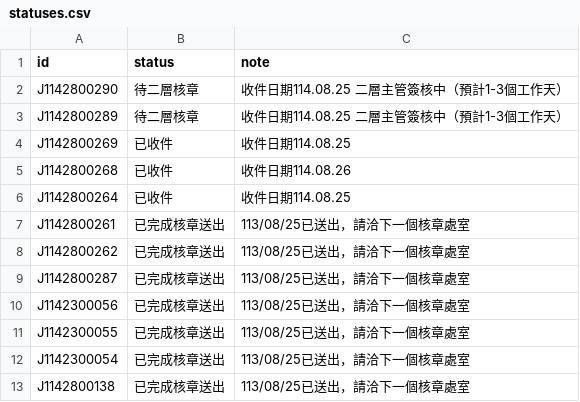
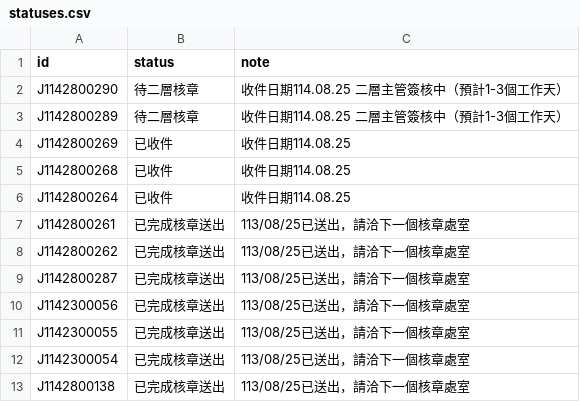
Before and after one commit to Maoleting/NTUT-USR, a CSV file: statuses.csv, drawn as a sheet.

Commit message:
Update statuses.csv

```diff
--- a/statuses.csv
+++ b/statuses.csv
@@ -4,3 +4,3 @@ J1142800289,待二層核章,收件日期114.08.25 二層主管簽核中（預計
 J1142800269,已收件,收件日期114.08.25
-J1142800268,已收件,收件日期114.08.26
+J1142800268,已收件,收件日期114.08.25
 J1142800264,已收件,收件日期114.08.25
```
